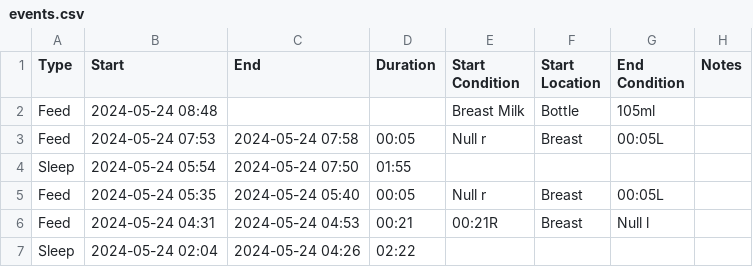
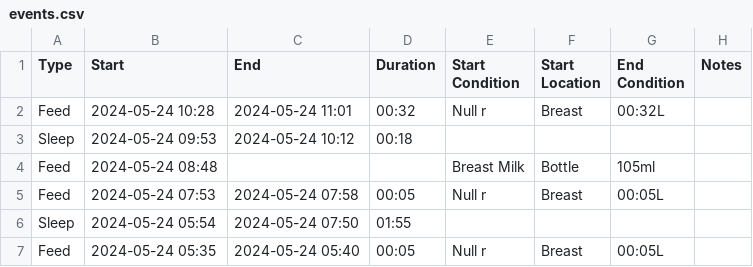
Before and after one commit to archiewood/baby-tracker, a CSV file: sources/huckleberry/events.csv, drawn as a sheet; only a part is shown; the shorter side is filled out with more unchanged rows; the diff names each change by its address in the sheet, - before the commit and + after, or states it on an @@ line.

Commit message:
Update CSV 2024-05-24 15:15:53

```diff
--- a/sources/huckleberry/events.csv
+++ b/sources/huckleberry/events.csv
+row 2: Feed | 2024-05-24 10:28 | 2024-05-24 11:01 | 00:32 | Null r | Breast | 00:32L
+row 3: Sleep | 2024-05-24 09:53 | 2024-05-24 10:12 | 00:18
```
